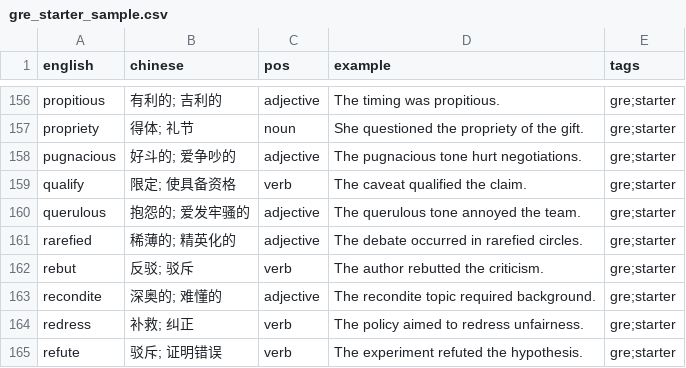
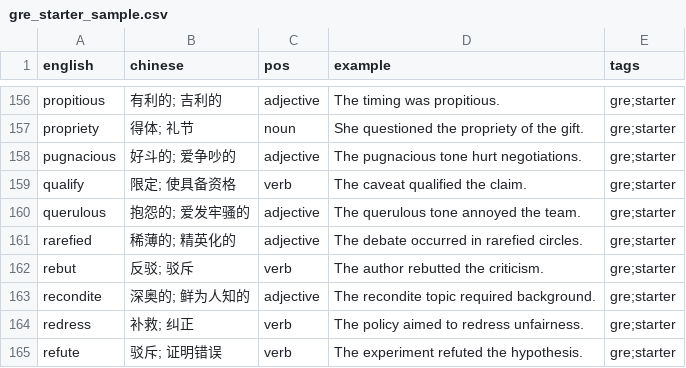
Before and after one commit to bimotan/VocaBoost, a CSV file: src/main/resources/data/gre_starter_sample.csv, drawn as a sheet; only a part is shown, gaps mark what is left out; the diff covers the shown part only.

```diff
--- a/src/main/resources/data/gre_starter_sample.csv
+++ b/src/main/resources/data/gre_starter_sample.csv
@@ -162,3 +162,3 @@ rarefied,"稀薄的; 精英化的",adjective,"The debate occurred in rarefied ci
 rebut,"反驳; 驳斥",verb,"The author rebutted the criticism.",gre;starter
-recondite,"深奥的; 难懂的",adjective,"The recondite topic required background.",gre;starter
+recondite,"深奥的; 鲜为人知的",adjective,"The recondite topic required background.",gre;starter
 redress,"补救; 纠正",verb,"The policy aimed to redress unfairness.",gre;starter
```
Also changed, not shown: 14 edited cells elsewhere in this file, 1 other file.
